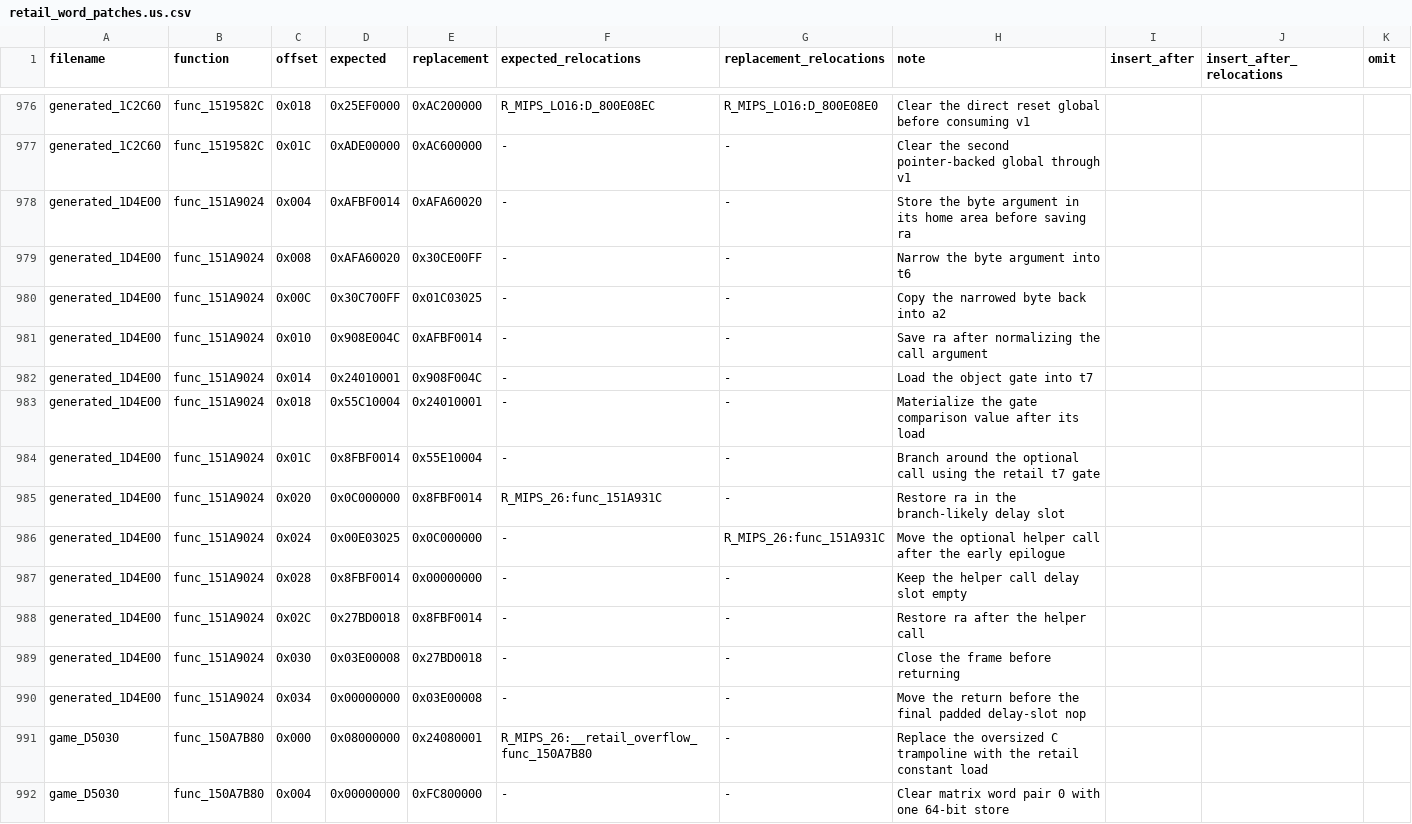
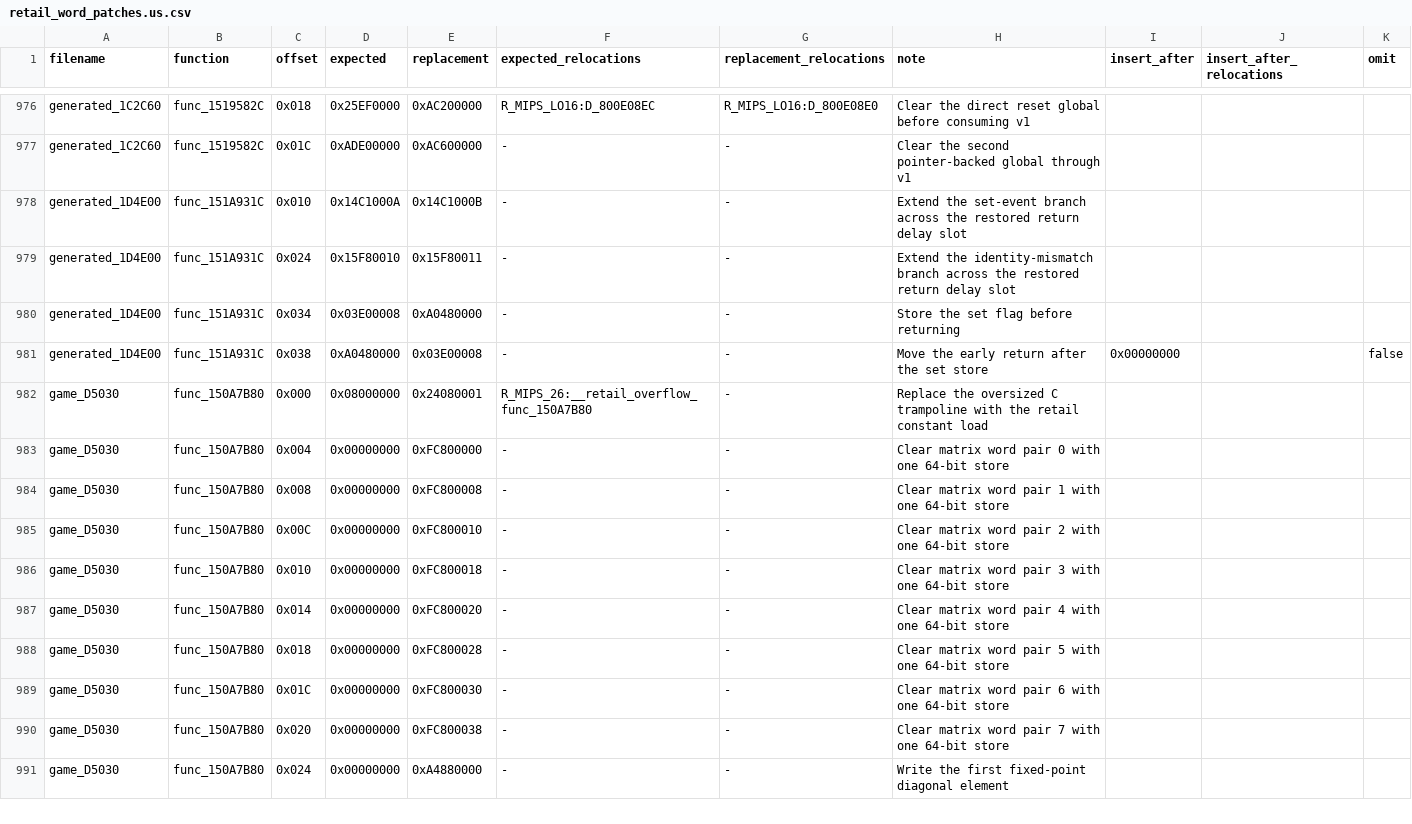
Before and after one commit to gipson-dev/64CBFD, a CSV file: conker/retail_word_patches.us.csv, drawn as a sheet; only a part is shown, gaps mark what is left out; the shorter side is filled out with more unchanged rows.

Commit message:
decomp: match identity gated event flag

```diff
--- a/conker/retail_word_patches.us.csv
+++ b/conker/retail_word_patches.us.csv
@@ -977,15 +977,6 @@ generated_1C2C60,func_1519582C,0x018,0x25EF0000,0xAC200000,R_MIPS_LO16:D_800E08E
 generated_1C2C60,func_1519582C,0x01C,0xADE00000,0xAC600000,-,-,Clear the second pointer-backed global through v1,
-generated_1D4E00,func_151A9024,0x004,0xAFBF0014,0xAFA60020,-,-,Store the byte argument in its home area before saving ra,
-generated_1D4E00,func_151A9024,0x008,0xAFA60020,0x30CE00FF,-,-,Narrow the byte argument into t6,
-generated_1D4E00,func_151A9024,0x00C,0x30C700FF,0x01C03025,-,-,Copy the narrowed byte back into a2,
-generated_1D4E00,func_151A9024,0x010,0x908E004C,0xAFBF0014,-,-,Save ra after normalizing the call argument,
-generated_1D4E00,func_151A9024,0x014,0x24010001,0x908F004C,-,-,Load the object gate into t7,
-generated_1D4E00,func_151A9024,0x018,0x55C10004,0x24010001,-,-,Materialize the gate comparison value after its load,
-generated_1D4E00,func_151A9024,0x01C,0x8FBF0014,0x55E10004,-,-,Branch around the optional call using the retail t7 gate,
-generated_1D4E00,func_151A9024,0x020,0x0C000000,0x8FBF0014,R_MIPS_26:func_151A931C,-,Restore ra in the branch-likely delay slot,
-generated_1D4E00,func_151A9024,0x024,0x00E03025,0x0C000000,-,R_MIPS_26:func_151A931C,Move the optional helper call after the early epilogue,
-generated_1D4E00,func_151A9024,0x028,0x8FBF0014,0x00000000,-,-,Keep the helper call delay slot empty,
-generated_1D4E00,func_151A9024,0x02C,0x27BD0018,0x8FBF0014,-,-,Restore ra after the helper call,
-generated_1D4E00,func_151A9024,0x030,0x03E00008,0x27BD0018,-,-,Close the frame before returning,
-generated_1D4E00,func_151A9024,0x034,0x00000000,0x03E00008,-,-,Move the return before the final padded delay-slot nop,
+generated_1D4E00,func_151A931C,0x010,0x14C1000A,0x14C1000B,-,-,Extend the set-event branch across the restored return delay slot,
+generated_1D4E00,func_151A931C,0x024,0x15F80010,0x15F80011,-,-,Extend the identity-mismatch branch across the restored return delay slot,
+generated_1D4E00,func_151A931C,0x034,0x03E00008,0xA0480000,-,-,Store the set flag before returning,
+generated_1D4E00,func_151A931C,0x038,0xA0480000,0x03E00008,-,-,Move the early return after the set store,0x00000000,,false
 game_D5030,func_150A7B80,0x000,0x08000000,0x24080001,R_MIPS_26:__retail_overflow_func_150A7B80,-,Replace the oversized C trampoline with the retail constant load,
```
Also changed, not shown: 7 other files.
